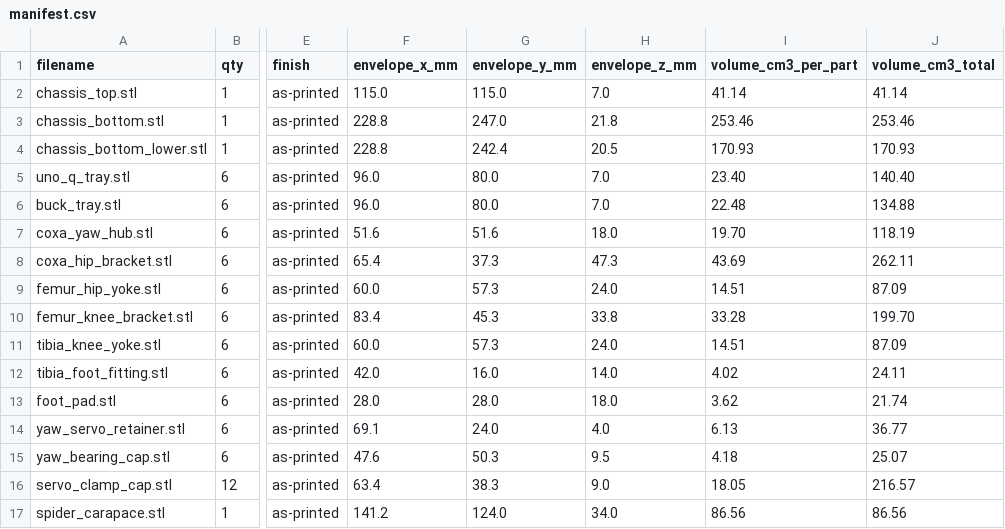
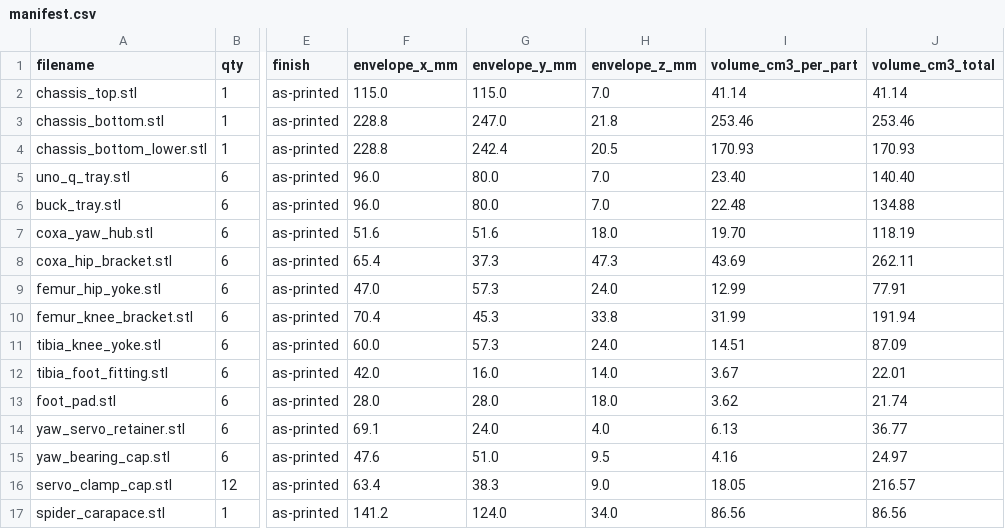
Before and after one commit to lukas/weird_objects, a CSV file: hexapod_walker/prototype_sts3215/xometry_upload/manifest.csv, drawn as a sheet; only a part is shown, gaps mark what is left out; the diff names each change by its address in the sheet, - before the commit and + after, or states it on an @@ line.

```diff
--- a/hexapod_walker/prototype_sts3215/xometry_upload/manifest.csv
+++ b/hexapod_walker/prototype_sts3215/xometry_upload/manifest.csv
-F9 (envelope_x_mm): 60.0
+F9 (envelope_x_mm): 47.0
-I9 (volume_cm3_per_part): 14.51
+I9 (volume_cm3_per_part): 12.99
-J9 (volume_cm3_total): 87.09
+J9 (volume_cm3_total): 77.91
-F10 (envelope_x_mm): 83.4
+F10 (envelope_x_mm): 70.4
-I10 (volume_cm3_per_part): 33.28
+I10 (volume_cm3_per_part): 31.99
-J10 (volume_cm3_total): 199.70
+J10 (volume_cm3_total): 191.94
-I12 (volume_cm3_per_part): 4.02
+I12 (volume_cm3_per_part): 3.67
-J12 (volume_cm3_total): 24.11
+J12 (volume_cm3_total): 22.01
-G15 (envelope_y_mm): 50.3
+G15 (envelope_y_mm): 51.0
-I15 (volume_cm3_per_part): 4.18
+I15 (volume_cm3_per_part): 4.16
-J15 (volume_cm3_total): 25.07
+J15 (volume_cm3_total): 24.97
```
Also changed, not shown: hexapod_walker/prototype_sts3215/bambu_h2d_trays/layout_manifest.csv, hexapod_walker/prototype_sts3215/bambu_x1_trays/layout_manifest.csv, 5 other files.
